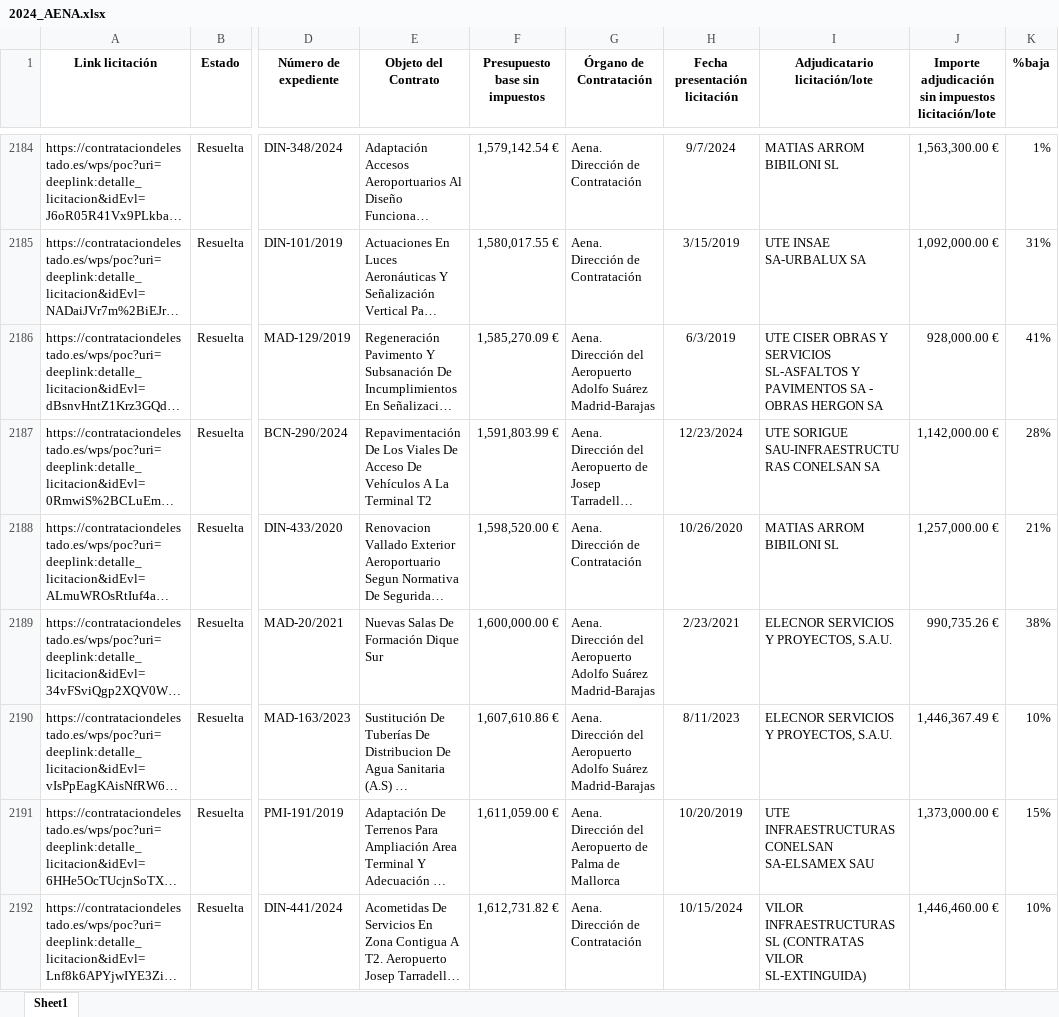
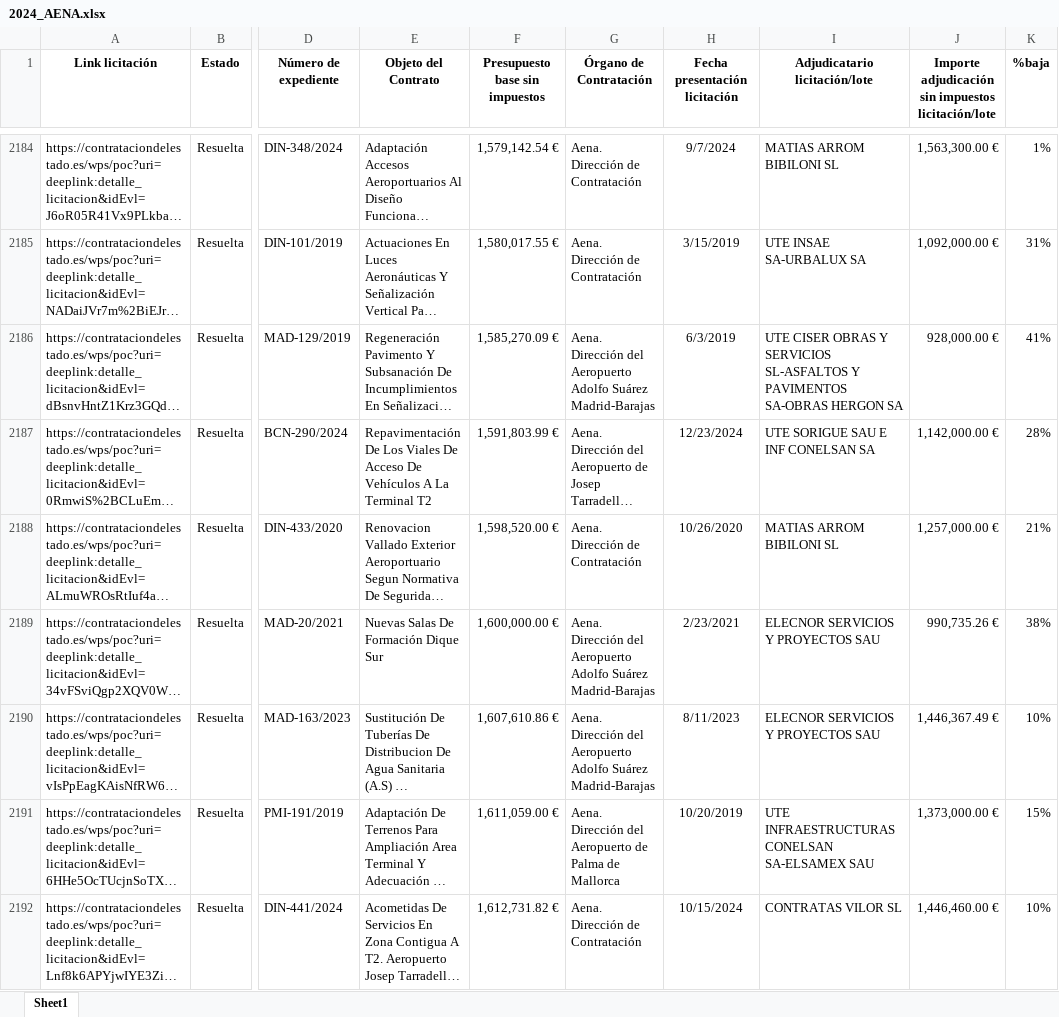
Before and after one commit to Torphiel/prueba1, an Excel workbook: 2024_AENA.xlsx, sheet Sheet1, drawn as a sheet; only a part is shown, gaps mark what is left out; long unchanged cells end in …; values as stored, in another font and other column widths than the file's, no borders; the diff covers the shown part only; the diff names each change by its address in the sheet, - before the commit and + after, or states it on an @@ line.

Commit message:
Add files via upload

```diff
--- a/2024_AENA.xlsx (sheet Sheet1)
+++ b/2024_AENA.xlsx (sheet Sheet1)
-I2186 (Adjudicatario licitación/lote): …Y PAVIMENTOS SA - OBRAS HERGON SA
+I2186 (Adjudicatario licitación/lote): …Y PAVIMENTOS SA-OBRAS HERGON SA
-I2187 (Adjudicatario licitación/lote): UTE SORIGUE SAU-INFRAESTRUCTURAS CONELSAN SA
+I2187 (Adjudicatario licitación/lote): UTE SORIGUE SAU E INF CONELSAN SA
-I2189:I2190 (Adjudicatario licitación/lote): ELECNOR SERVICIOS Y PROYECTOS, S.A.U.
+I2189:I2190 (Adjudicatario licitación/lote): ELECNOR SERVICIOS Y PROYECTOS SAU
-I2192 (Adjudicatario licitación/lote): VILOR INFRAESTRUCTURAS SL (CONTRATAS VILOR SL-EXTINGUIDA)
+I2192 (Adjudicatario licitación/lote): CONTRATAS VILOR SL
```
Also changed, not shown: 188 edited cells elsewhere in this sheet.
